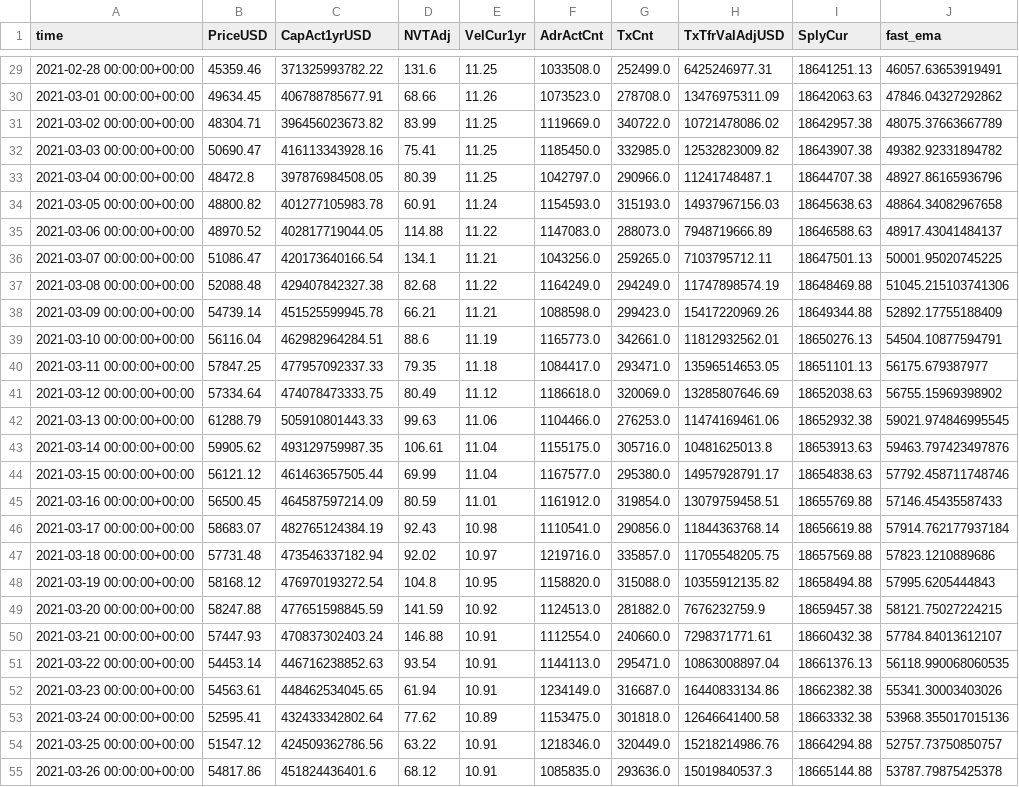
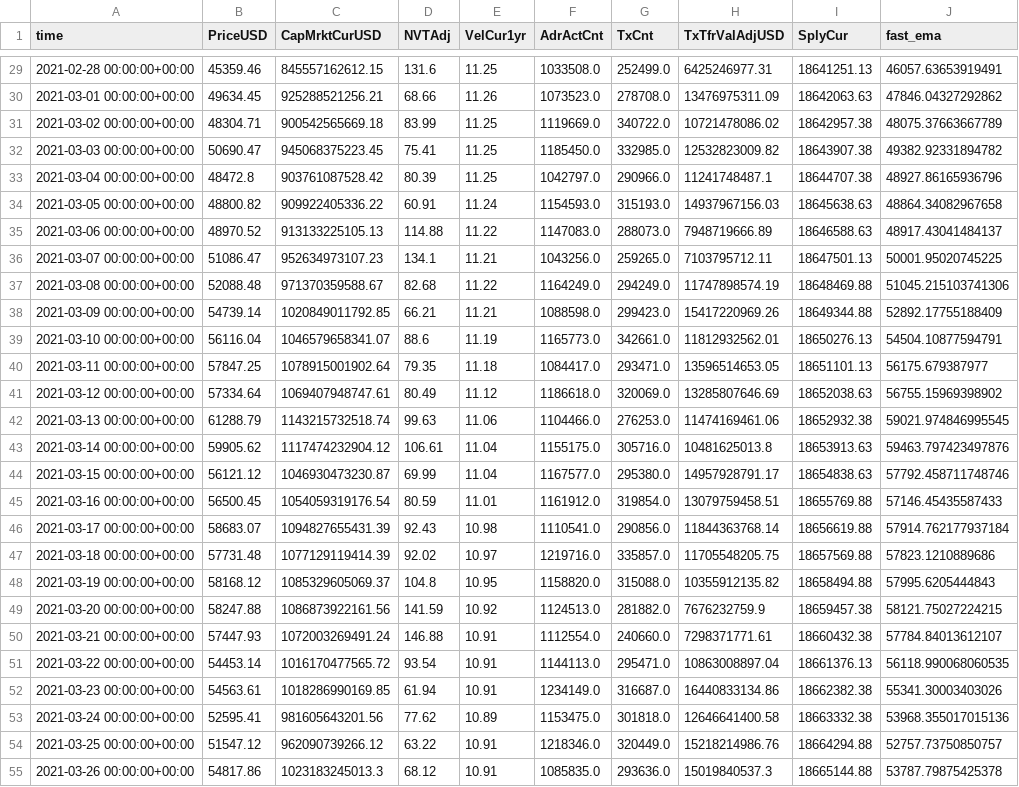
Before and after one commit to dbogatic/crypto-analysis, a CSV file: resources/btc_metrics.csv, drawn as a sheet; only a part is shown, gaps mark what is left out; the diff covers the shown part only; the diff names each change by its address in the sheet, - before the commit and + after, or states it on an @@ line.

```diff
--- a/resources/btc_metrics.csv
+++ b/resources/btc_metrics.csv
-C1: CapAct1yrUSD
+C1: CapMrktCurUSD
-C29 (CapMrktCurUSD): 371325993782.22
+C29 (CapMrktCurUSD): 845557162612.15
-C30 (CapMrktCurUSD): 406788785677.91
+C30 (CapMrktCurUSD): 925288521256.21
-C31 (CapMrktCurUSD): 396456023673.82
+C31 (CapMrktCurUSD): 900542565669.18
-C32 (CapMrktCurUSD): 416113343928.16
+C32 (CapMrktCurUSD): 945068375223.45
-C33 (CapMrktCurUSD): 397876984508.05
+C33 (CapMrktCurUSD): 903761087528.42
-C34 (CapMrktCurUSD): 401277105983.78
+C34 (CapMrktCurUSD): 909922405336.22
-C35 (CapMrktCurUSD): 402817719044.05
+C35 (CapMrktCurUSD): 913133225105.13
-C36 (CapMrktCurUSD): 420173640166.54
+C36 (CapMrktCurUSD): 952634973107.23
-C37 (CapMrktCurUSD): 429407842327.38
+C37 (CapMrktCurUSD): 971370359588.67
-C38 (CapMrktCurUSD): 451525599945.78
+C38 (CapMrktCurUSD): 1020849011792.85
-C39 (CapMrktCurUSD): 462982964284.51
+C39 (CapMrktCurUSD): 1046579658341.07
-C40 (CapMrktCurUSD): 477957092337.33
+C40 (CapMrktCurUSD): 1078915001902.64
-C41 (CapMrktCurUSD): 474078473333.75
+C41 (CapMrktCurUSD): 1069407948747.61
-C42 (CapMrktCurUSD): 505910801443.33
+C42 (CapMrktCurUSD): 1143215732518.74
-C43 (CapMrktCurUSD): 493129759987.35
+C43 (CapMrktCurUSD): 1117474232904.12
-C44 (CapMrktCurUSD): 461463657505.44
+C44 (CapMrktCurUSD): 1046930473230.87
-C45 (CapMrktCurUSD): 464587597214.09
+C45 (CapMrktCurUSD): 1054059319176.54
-C46 (CapMrktCurUSD): 482765124384.19
+C46 (CapMrktCurUSD): 1094827655431.39
-C47 (CapMrktCurUSD): 473546337182.94
+C47 (CapMrktCurUSD): 1077129119414.39
-C48 (CapMrktCurUSD): 476970193272.54
+C48 (CapMrktCurUSD): 1085329605069.37
-C49 (CapMrktCurUSD): 477651598845.59
+C49 (CapMrktCurUSD): 1086873922161.56
-C50 (CapMrktCurUSD): 470837302403.24
+C50 (CapMrktCurUSD): 1072003269491.24
-C51 (CapMrktCurUSD): 446716238852.63
+C51 (CapMrktCurUSD): 1016170477565.72
-C52 (CapMrktCurUSD): 448462534045.65
+C52 (CapMrktCurUSD): 1018286990169.85
-C53 (CapMrktCurUSD): 432433342802.64
+C53 (CapMrktCurUSD): 981605643201.56
-C54 (CapMrktCurUSD): 424509362786.56
+C54 (CapMrktCurUSD): 962090739266.12
-C55 (CapMrktCurUSD): 451824436401.6
+C55 (CapMrktCurUSD): 1023183245013.3
```
Also changed, not shown: 1 added row and 85 edited cells elsewhere in this file, resources/eth_metrics.csv, 2 other files.
